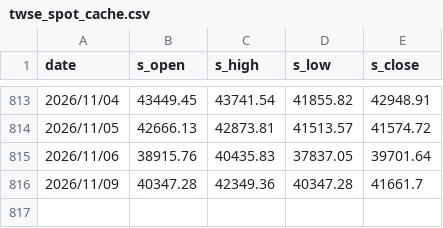
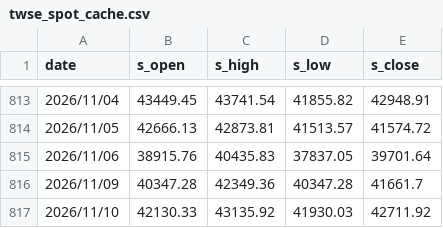
Before and after one commit to YUCHI0218/tx-amplitude, a CSV file: twse_spot_cache.csv, drawn as a sheet; only a part is shown, gaps mark what is left out.

```diff
--- a/twse_spot_cache.csv
+++ b/twse_spot_cache.csv
@@ -816 +816,2 @@ date,s_open,s_high,s_low,s_close
 2026/11/09,40347.28,42349.36,40347.28,41661.7
+2026/11/10,42130.33,43135.92,41930.03,42711.92
```
Also changed, not shown: taifex_tx_cache.csv, 1 other file.
